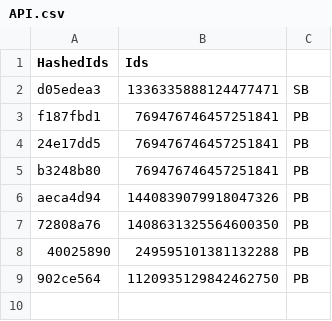
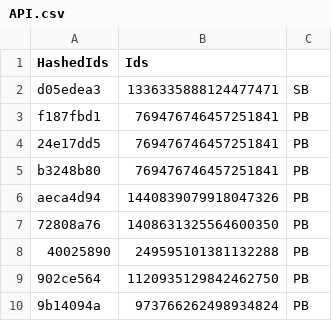
Before and after one commit to vertex-peak/API, a CSV file: API.csv, drawn as a sheet; the diff names each change by its address in the sheet, - before the commit and + after, or states it on an @@ line.

Commit message:
Update Premium/Booster CSV

```diff
--- a/API.csv
+++ b/API.csv
+row 10: 9b14094a | 973766262498934824 | PB
```
